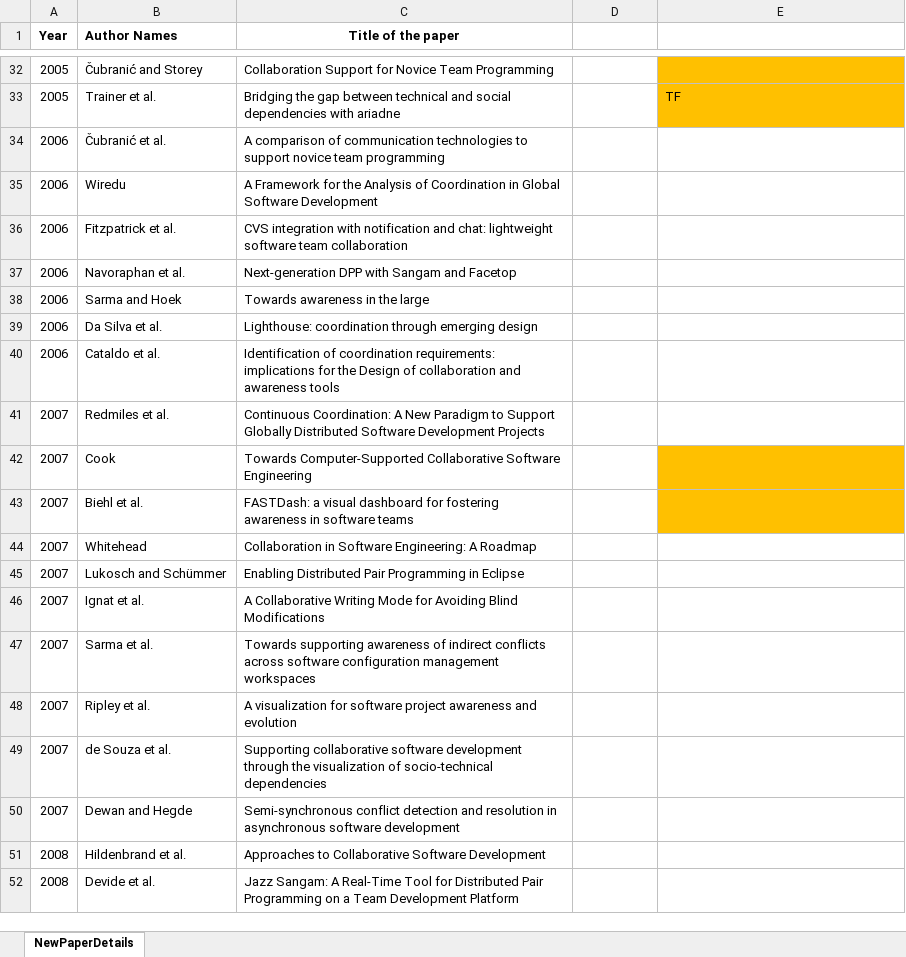
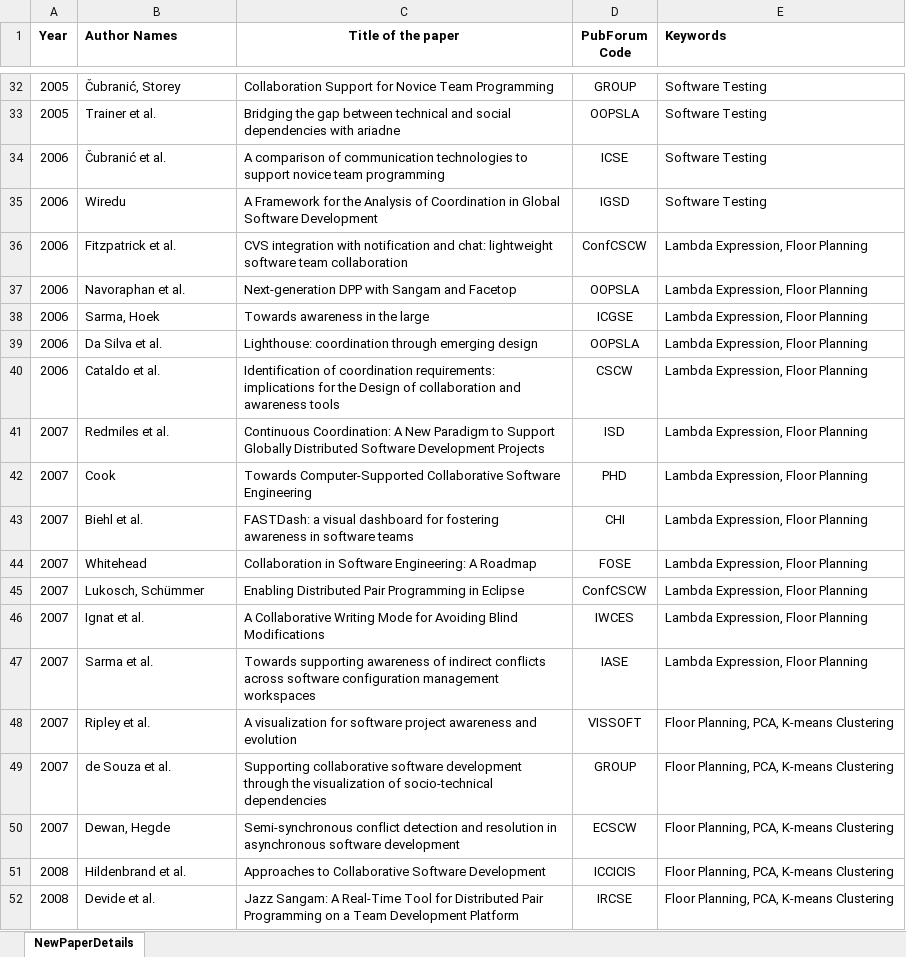
Before and after one commit to manasm11/lop_, an Excel workbook: secondary_study/papers copy.xlsx, sheet NewPaperDetails, drawn as a sheet; only a part is shown, gaps mark what is left out; values as stored, in another font and other column widths than the file's, no borders; the diff covers the shown part only; the diff names each change by its address in the sheet, - before the commit and + after, or states it on an @@ line.

```diff
--- a/secondary_study/papers copy.xlsx (sheet NewPaperDetails)
+++ b/secondary_study/papers copy.xlsx (sheet NewPaperDetails)
-D1: (empty)
+D1: PubForum Code
-E1: (empty)
+E1: Keywords
-B32 (Author Names): Čubranić and Storey
+B32 (Author Names): Čubranić, Storey
-D32 (PubForum Code): (empty)
+D32 (PubForum Code): GROUP
-E32 (Keywords): (empty)
+E32 (Keywords): Software Testing
-E32:E33 fill: #FFC000
+E32:E33 fill: none
-D33 (PubForum Code): (empty)
+D33 (PubForum Code): OOPSLA
-E33 (Keywords): TF
+E33 (Keywords): Software Testing
-D34 (PubForum Code): (empty)
+D34 (PubForum Code): ICSE
-E34:E35 (Keywords): (empty)
+E34:E35 (Keywords): Software Testing
-D35 (PubForum Code): (empty)
+D35 (PubForum Code): IGSD
-D36 (PubForum Code): (empty)
+D36 (PubForum Code): ConfCSCW
-E36:E47 (Keywords): (empty)
+E36:E47 (Keywords): Lambda Expression, Floor Planning
-D37 (PubForum Code): (empty)
+D37 (PubForum Code): OOPSLA
-B38 (Author Names): Sarma and Hoek
+B38 (Author Names): Sarma, Hoek
-D38 (PubForum Code): (empty)
+D38 (PubForum Code): ICGSE
-D39 (PubForum Code): (empty)
+D39 (PubForum Code): OOPSLA
-D40 (PubForum Code): (empty)
+D40 (PubForum Code): CSCW
-D41 (PubForum Code): (empty)
+D41 (PubForum Code): ISD
-D42 (PubForum Code): (empty)
+D42 (PubForum Code): PHD
-E42:E43 fill: #FFC000
+E42:E43 fill: none
-D43 (PubForum Code): (empty)
+D43 (PubForum Code): CHI
-D44 (PubForum Code): (empty)
+D44 (PubForum Code): FOSE
-B45 (Author Names): Lukosch and Schümmer
+B45 (Author Names): Lukosch, Schümmer
-D45 (PubForum Code): (empty)
+D45 (PubForum Code): ConfCSCW
-D46 (PubForum Code): (empty)
+D46 (PubForum Code): IWCES
-D47 (PubForum Code): (empty)
+D47 (PubForum Code): IASE
-D48 (PubForum Code): (empty)
+D48 (PubForum Code): VISSOFT
-E48:E52 (Keywords): (empty)
+E48:E52 (Keywords): Floor Planning, PCA, K-means Clustering
-D49 (PubForum Code): (empty)
+D49 (PubForum Code): GROUP
-B50 (Author Names): Dewan and Hegde
+B50 (Author Names): Dewan, Hegde
-D50 (PubForum Code): (empty)
+D50 (PubForum Code): ECSCW
-D51 (PubForum Code): (empty)
+D51 (PubForum Code): ICCICIS
-D52 (PubForum Code): (empty)
+D52 (PubForum Code): IRCSE
```
Also changed, not shown: 252 edited cells and cell formats elsewhere in this sheet, 2 other files.
